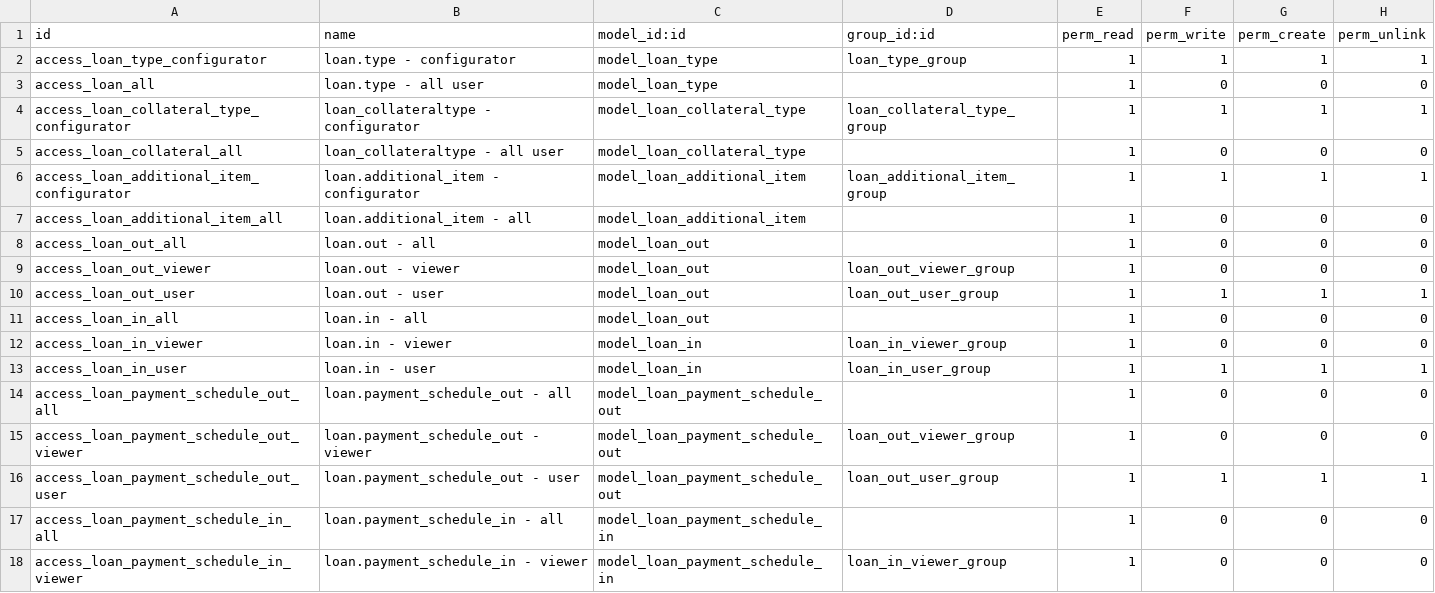
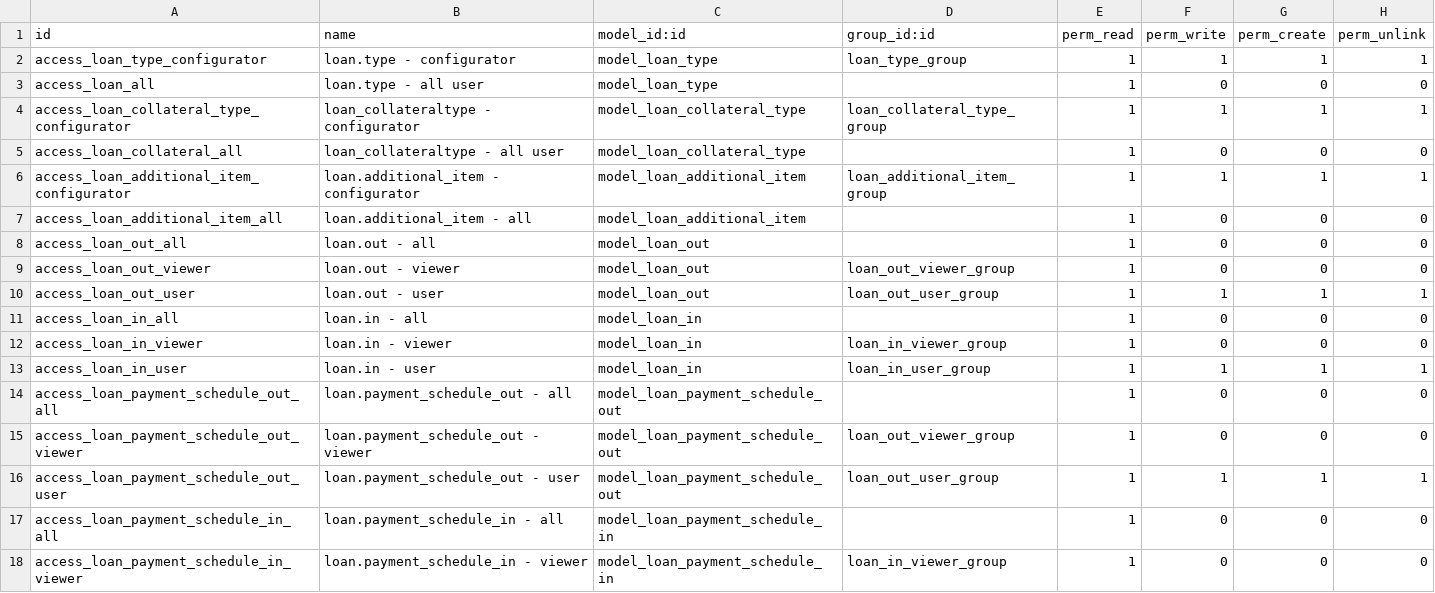
Before and after one commit to open-synergy/ssi-loan, a CSV file: ssi_loan/security/ir.model.access.csv, drawn as a sheet; only a part is shown.

Commit message:
[UPD] ssi_loan
* Perbaiki model_id salah ref pada access_loan_in_all (ir.model.access.csv)
  dan loan_in_self_rule (ir_rule_data.xml) yang tertuju ke model_loan_out,
  seharusnya model_loan_in.
* Akibatnya: loan.in kehilangan ACL baca untuk internal user umum, dan
  hak "Self" Loan In bocor ke Loan Out.
* Tambah tiga skenario uji baru (tests/test_data_loan_security.yaml) yang
  membedakan keadaan sebelum/sesudah perbaikan.

Closes #89

```diff
--- a/ssi_loan/security/ir.model.access.csv
+++ b/ssi_loan/security/ir.model.access.csv
@@ -10,3 +10,3 @@ access_loan_out_viewer,loan.out - viewer,model_loan_out,loan_out_viewer_group,1,
 access_loan_out_user,loan.out - user,model_loan_out,loan_out_user_group,1,1,1,1
-access_loan_in_all,loan.in - all,model_loan_out,,1,0,0,0
+access_loan_in_all,loan.in - all,model_loan_in,,1,0,0,0
 access_loan_in_viewer,loan.in - viewer,model_loan_in,loan_in_viewer_group,1,0,0,0
```
Also changed, not shown: 4 other files.
